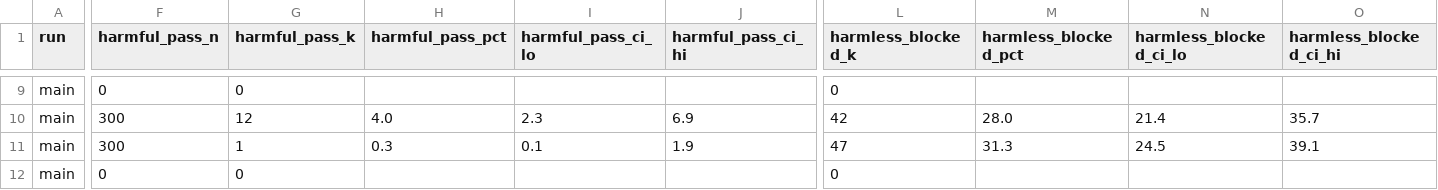
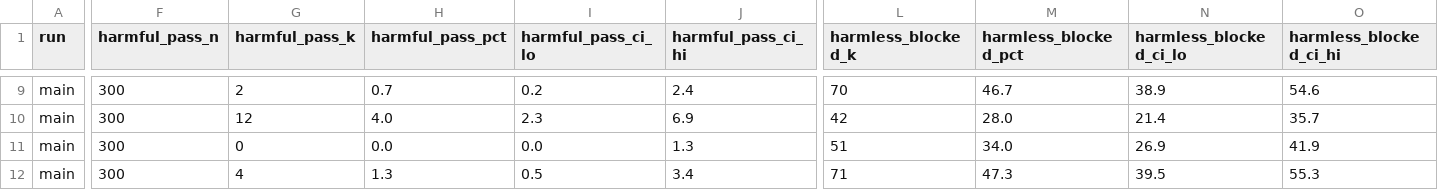
Before and after one commit to prithvipm412/starkii_bighack, a CSV file: analysis/combined.csv, drawn as a sheet; only a part is shown, gaps mark what is left out; the diff covers the shown part only; the diff names each change by its address in the sheet, - before the commit and + after, or states it on an @@ line.

```diff
--- a/analysis/combined.csv
+++ b/analysis/combined.csv
-F9 (harmful_pass_n): 0
+F9 (harmful_pass_n): 300
-G9 (harmful_pass_k): 0
+G9 (harmful_pass_k): 2
-H9 (harmful_pass_pct): (empty)
+H9 (harmful_pass_pct): 0.7
-I9 (harmful_pass_ci_lo): (empty)
+I9 (harmful_pass_ci_lo): 0.2
-J9 (harmful_pass_ci_hi): (empty)
+J9 (harmful_pass_ci_hi): 2.4
-L9 (harmless_blocked_k): 0
+L9 (harmless_blocked_k): 70
-M9 (harmless_blocked_pct): (empty)
+M9 (harmless_blocked_pct): 46.7
-N9 (harmless_blocked_ci_lo): (empty)
+N9 (harmless_blocked_ci_lo): 38.9
-O9 (harmless_blocked_ci_hi): (empty)
+O9 (harmless_blocked_ci_hi): 54.6
-G11 (harmful_pass_k): 1
+G11 (harmful_pass_k): 0
-H11 (harmful_pass_pct): 0.3
+H11 (harmful_pass_pct): 0.0
-I11 (harmful_pass_ci_lo): 0.1
+I11 (harmful_pass_ci_lo): 0.0
-J11 (harmful_pass_ci_hi): 1.9
+J11 (harmful_pass_ci_hi): 1.3
-L11 (harmless_blocked_k): 47
+L11 (harmless_blocked_k): 51
-M11 (harmless_blocked_pct): 31.3
+M11 (harmless_blocked_pct): 34.0
-N11 (harmless_blocked_ci_lo): 24.5
+N11 (harmless_blocked_ci_lo): 26.9
-O11 (harmless_blocked_ci_hi): 39.1
+O11 (harmless_blocked_ci_hi): 41.9
-F12 (harmful_pass_n): 0
+F12 (harmful_pass_n): 300
-G12 (harmful_pass_k): 0
+G12 (harmful_pass_k): 4
-H12 (harmful_pass_pct): (empty)
+H12 (harmful_pass_pct): 1.3
-I12 (harmful_pass_ci_lo): (empty)
+I12 (harmful_pass_ci_lo): 0.5
-J12 (harmful_pass_ci_hi): (empty)
+J12 (harmful_pass_ci_hi): 3.4
-L12 (harmless_blocked_k): 0
+L12 (harmless_blocked_k): 71
-M12 (harmless_blocked_pct): (empty)
+M12 (harmless_blocked_pct): 47.3
-N12 (harmless_blocked_ci_lo): (empty)
+N12 (harmless_blocked_ci_lo): 39.5
-O12 (harmless_blocked_ci_hi): (empty)
+O12 (harmless_blocked_ci_hi): 55.3
```
Also changed, not shown: 114 edited cells elsewhere in this file, 4 other files.
